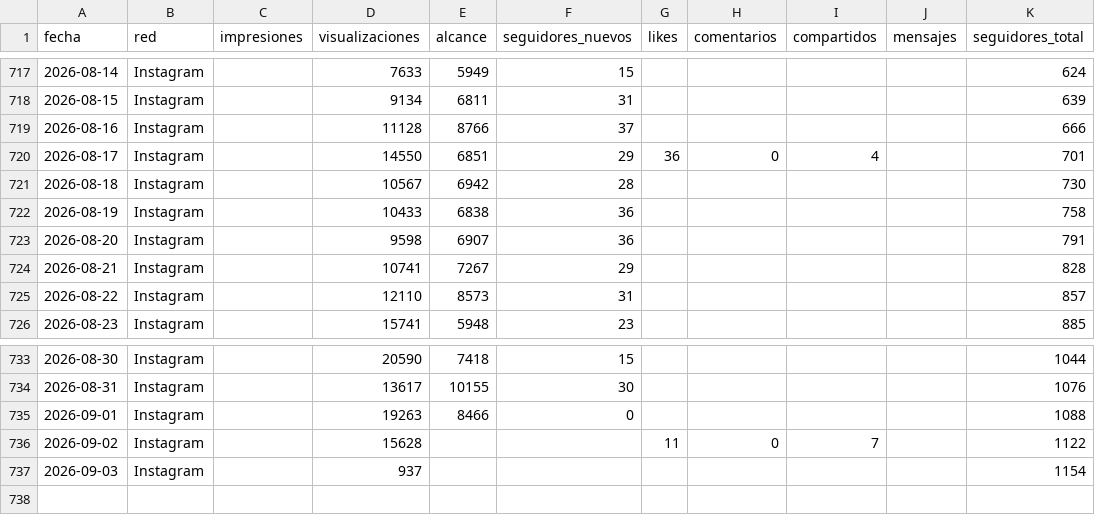
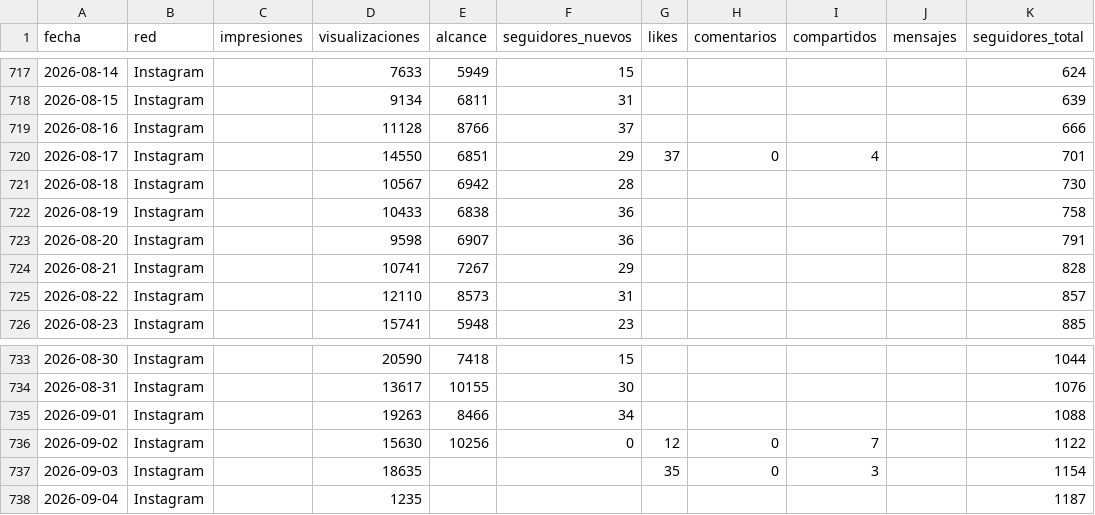
Before and after one commit to WeRise-ESP/dashboard-reversal, a CSV file: data/historico_social/social_instagram_diario.csv, drawn as a sheet; only a part is shown, gaps mark what is left out.

```diff
--- a/data/historico_social/social_instagram_diario.csv
+++ b/data/historico_social/social_instagram_diario.csv
@@ -719,3 +719,3 @@ fecha,red,impresiones,visualizaciones,alcance,seguidores_nuevos,likes,comentario
 2026-08-16,Instagram,,11128,8766,37,,,,,666
-2026-08-17,Instagram,,14550,6851,29,36,0,4,,701
+2026-08-17,Instagram,,14550,6851,29,37,0,4,,701
 2026-08-18,Instagram,,10567,6942,28,,,,,730
@@ -734,4 +734,5 @@ fecha,red,impresiones,visualizaciones,alcance,seguidores_nuevos,likes,comentario
 2026-08-31,Instagram,,13617,10155,30,,,,,1076
-2026-09-01,Instagram,,19263,8466,0,,,,,1088
-2026-09-02,Instagram,,15628,,,11,0,7,,1122
-2026-09-03,Instagram,,937,,,,,,,1154
+2026-09-01,Instagram,,19263,8466,34,,,,,1088
+2026-09-02,Instagram,,15630,10256,0,12,0,7,,1122
+2026-09-03,Instagram,,18635,,,35,0,3,,1154
+2026-09-04,Instagram,,1235,,,,,,,1187
```
Also changed, not shown: data/historico_social/social_facebook_diario.csv, data/historico_social/social_instagram_demografia.csv, 3 other files.
